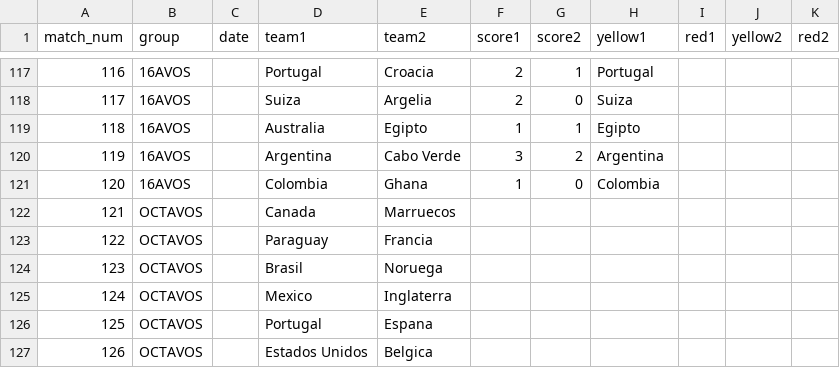
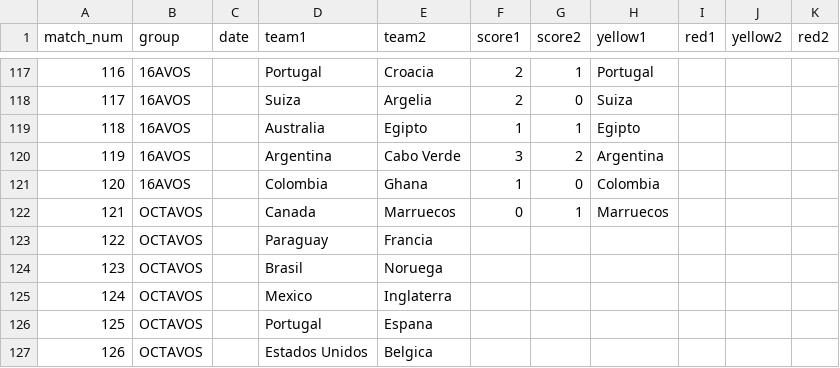
Before and after one commit to foxeProjects/FoxeArena, a CSV file: assets/wc-results-template.csv, drawn as a sheet; only a part is shown, gaps mark what is left out.

Commit message:
Actualizar wc-results-template.csv

```diff
--- a/assets/wc-results-template.csv
+++ b/assets/wc-results-template.csv
@@ -121,3 +121,3 @@ match_num,group,date,team1,team2,score1,score2,yellow1,red1,yellow2,red2
 120,16AVOS,,Colombia,Ghana,1,0,Colombia,,,
-121,OCTAVOS,,Canada,Marruecos,,,,,,
+121,OCTAVOS,,Canada,Marruecos,0,1,Marruecos,,,
 122,OCTAVOS,,Paraguay,Francia,,,,,,
```
